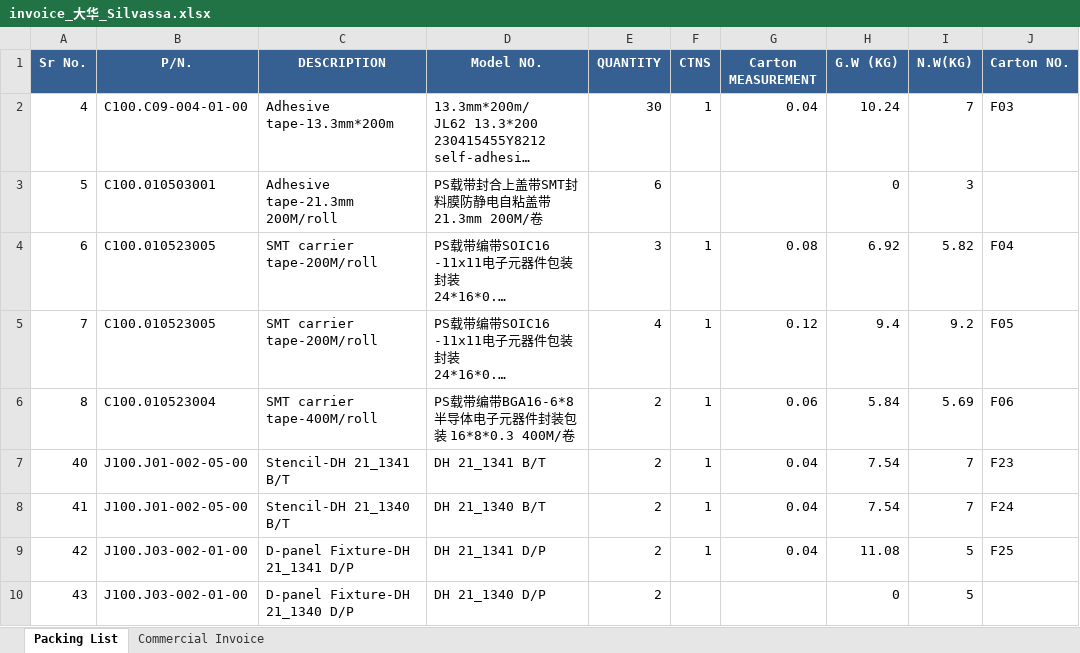
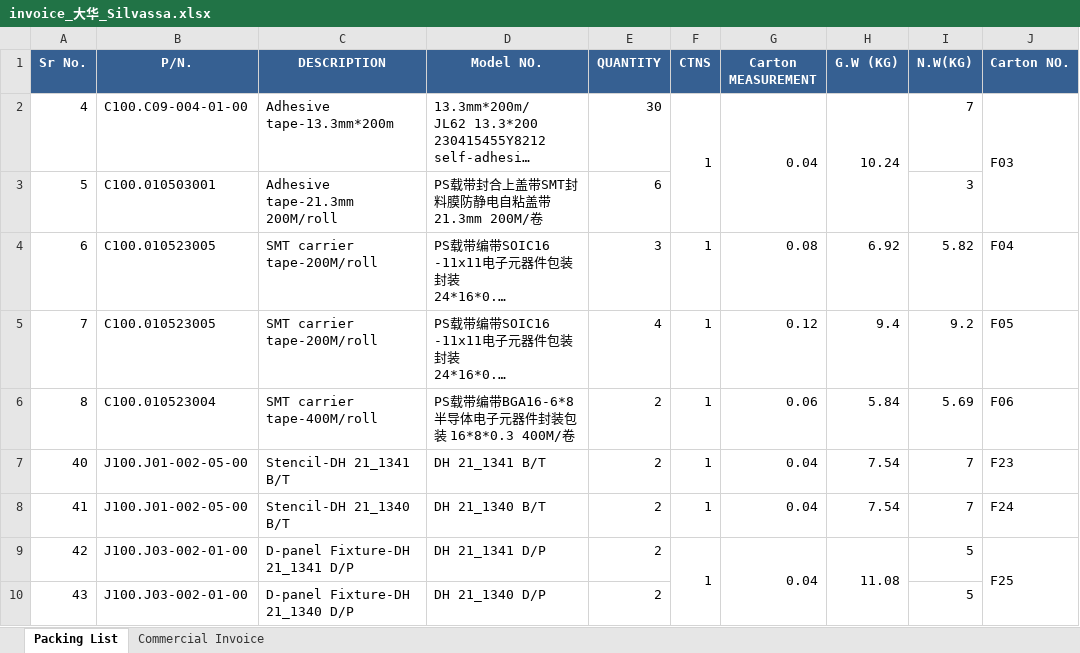
Before and after one commit to anlaganlag/export_reimport, an Excel workbook: outputs/invoice_大华_Silvassa.xlsx, sheet Packing List, drawn as a sheet; long unchanged cells end in …; values as stored, in another font and other column widths than the file's, no borders; the diff names each change by its address in the sheet, - before the commit and + after, or states it on an @@ line.

```diff
--- a/outputs/invoice_大华_Silvassa.xlsx (sheet Packing List)
+++ b/outputs/invoice_大华_Silvassa.xlsx (sheet Packing List)
+F2:F3 merged
+G2:G3 merged
+H2:H3 merged
+J2:J3 merged
-H3 (G.W (KG)): 0
+H3 (G.W (KG)): (empty)
+F9:F10 merged
+G9:G10 merged
+H9:H10 merged
+J9:J10 merged
-H10 (G.W (KG)): 0
+H10 (G.W (KG)): (empty)
```
Also changed, not shown: outputs/cif_original_invoice.xlsx, outputs/export_invoice.xlsx, 6 other files.
